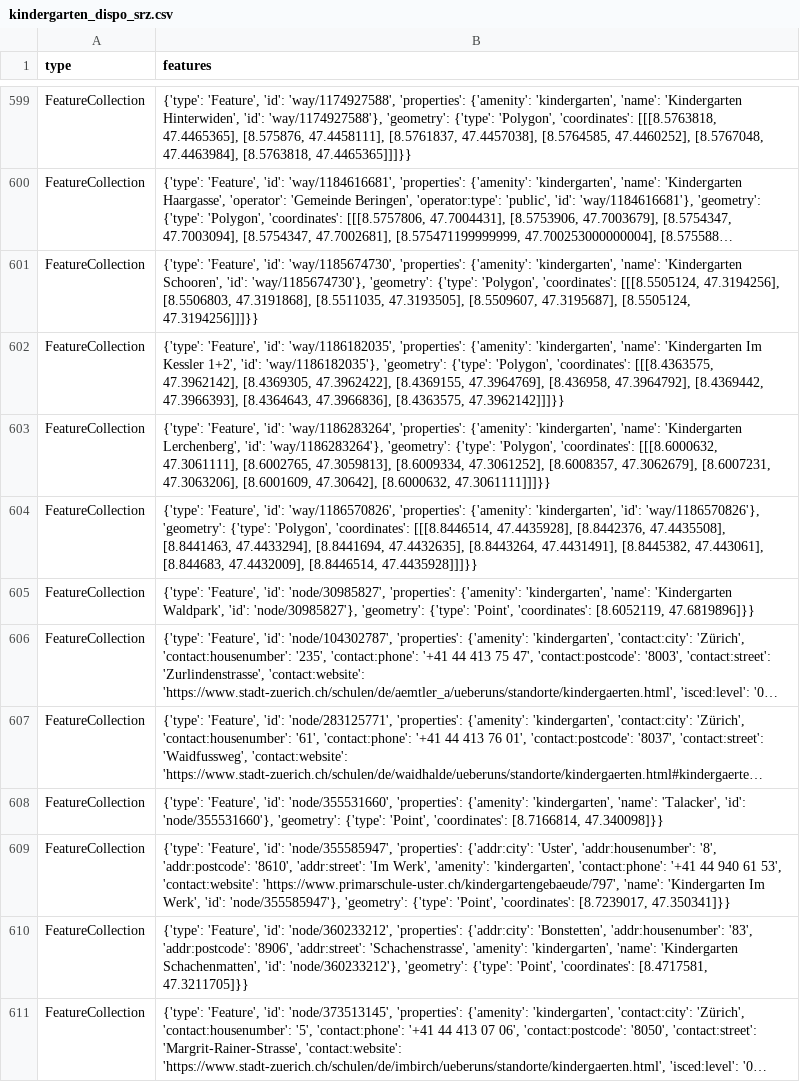
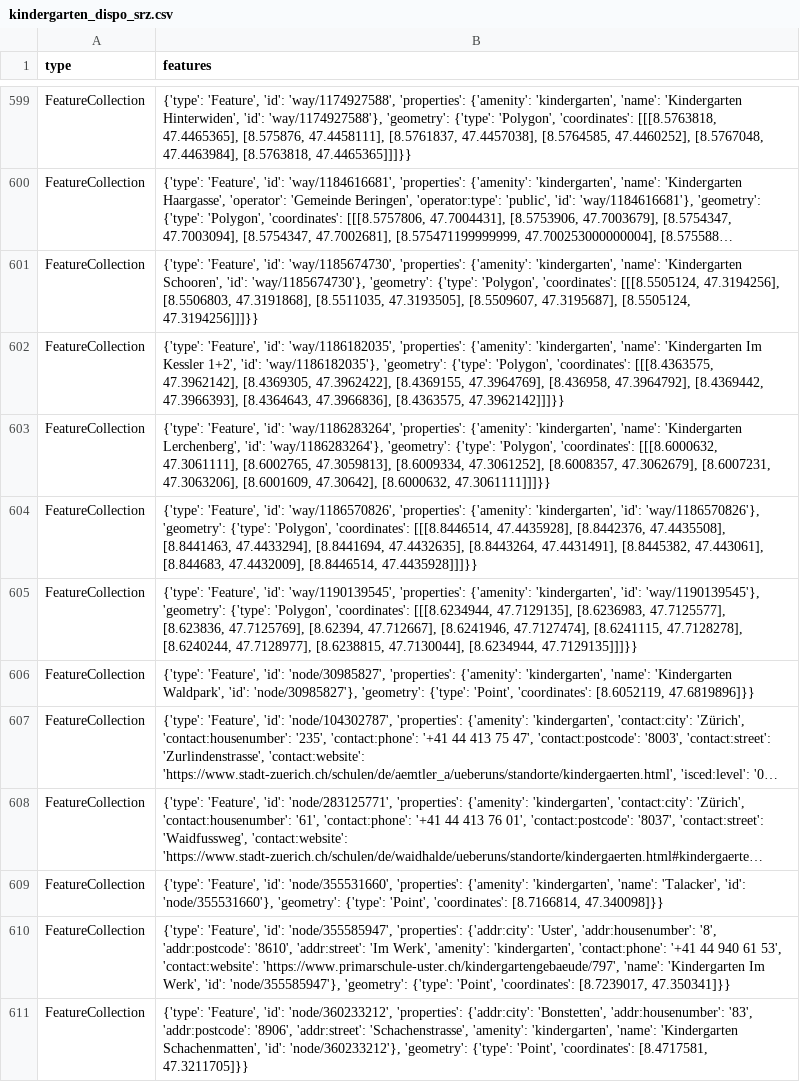
Before and after one commit to chnuessli/elz-data, a CSV file: data/csv/kindergarten/kindergarten_dispo_srz.csv, drawn as a sheet; only a part is shown, gaps mark what is left out; the shorter side is filled out with more unchanged rows; long unchanged cells end in …; the diff names each change by its address in the sheet, - before the commit and + after, or states it on an @@ line.

```diff
--- a/data/csv/kindergarten/kindergarten_dispo_srz.csv
+++ b/data/csv/kindergarten/kindergarten_dispo_srz.csv
+row 605: FeatureCollection | {'type': 'Feature', 'id': 'way/1190139545', 'properties': {'amenity': 'kindergarten', 'id': 'way/1190139545'}, 'geometry': {'type': 'Polygon', 'coordinates': [[[8.6234944, 47.7129135], [8.6236983, 47.7125577], [8.623836, 47.7125769], [8.62394, 47.712667], [8.6241946, 47.7127474], [8.6241115, 47.7128278], [8.6240244, 47.7128977], [8.6238815, 47.7130044], [8.6234944, 47.7129135]]]}}
```
Also changed, not shown: data/csv/access/gates/gates_kt_sh.csv, data/csv/facilities/social_facilities/social_facilities_dispo_srz.csv, 8 other files.
